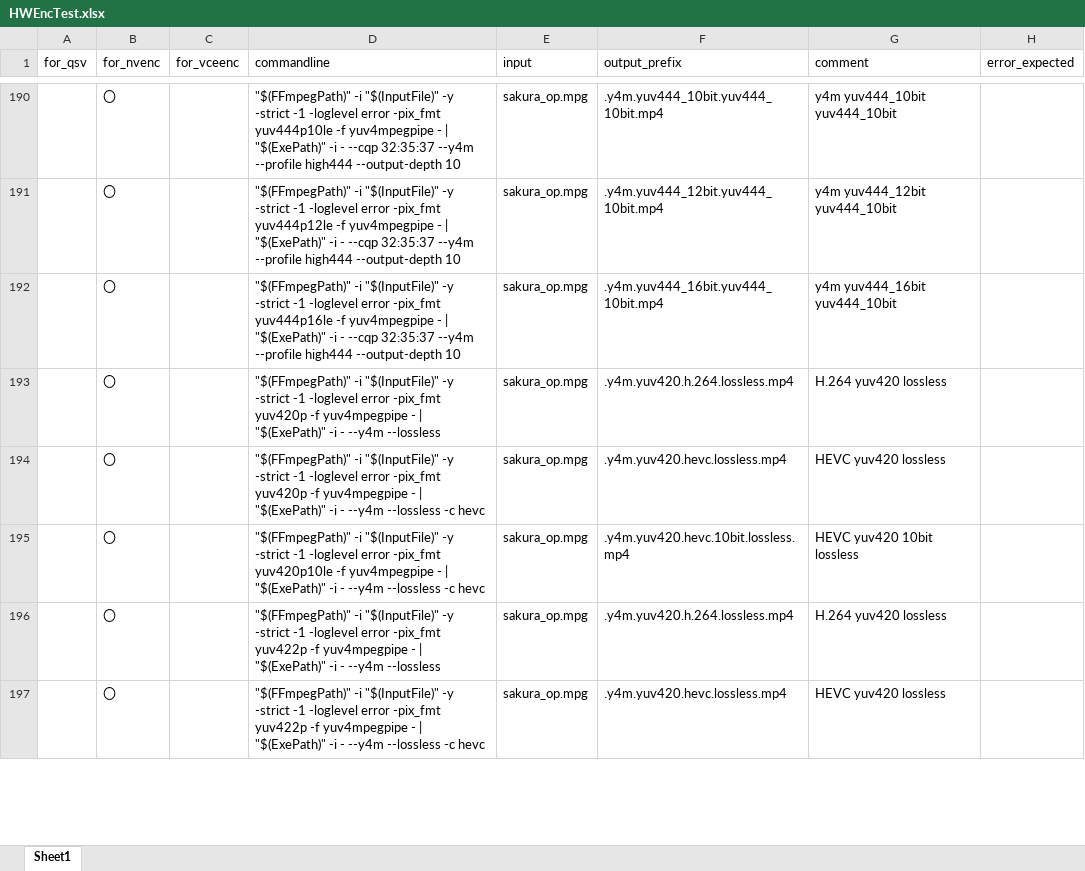
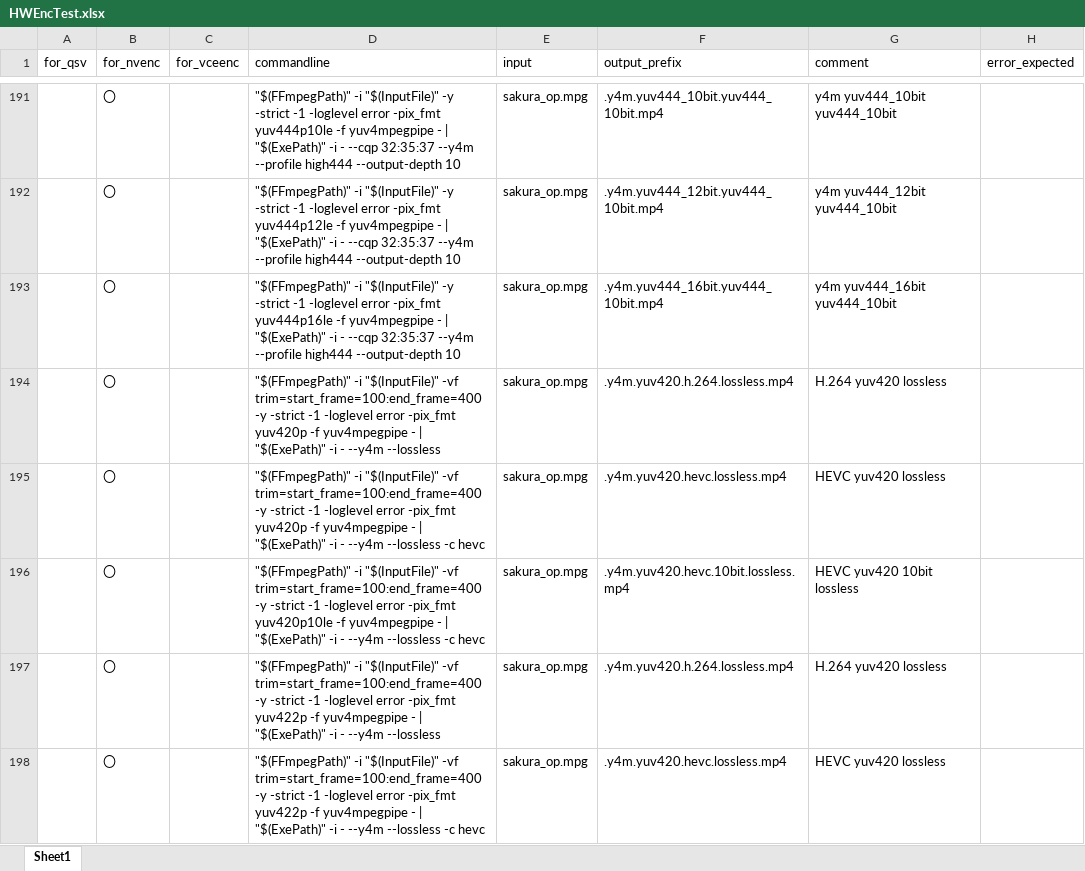
Before and after one commit to rigaya/HWEncTest, an Excel workbook: HWEncTest/HWEncTest.xlsx, sheet Sheet1, drawn as a sheet; only a part is shown, gaps mark what is left out; values as stored, in another font and other column widths than the file's, no borders; addresses are those after the commit; the diff covers the shown part only; the diff names each change by its address in the sheet, - before the commit and + after, or states it on an @@ line.

```diff
--- a/HWEncTest/HWEncTest.xlsx (sheet Sheet1)
+++ b/HWEncTest/HWEncTest.xlsx (sheet Sheet1)
-D194 (commandline): …-i "$(InputFile)" -y -strict…
+D194 (commandline): …-i "$(InputFile)" -vf trim=start_frame=100:end_frame=400 -y -strict…
-D195 (commandline): …-i "$(InputFile)" -y -strict…
+D195 (commandline): …-i "$(InputFile)" -vf trim=start_frame=100:end_frame=400 -y -strict…
-D196 (commandline): …-i "$(InputFile)" -y -strict…
+D196 (commandline): …-i "$(InputFile)" -vf trim=start_frame=100:end_frame=400 -y -strict…
-D197 (commandline): …-i "$(InputFile)" -y -strict…
+D197 (commandline): …-i "$(InputFile)" -vf trim=start_frame=100:end_frame=400 -y -strict…
-D198 (commandline): …-i "$(InputFile)" -y -strict…
+D198 (commandline): …-i "$(InputFile)" -vf trim=start_frame=100:end_frame=400 -y -strict…
```
Also changed, not shown: 26 added rows and 27 edited cells elsewhere in this sheet.
